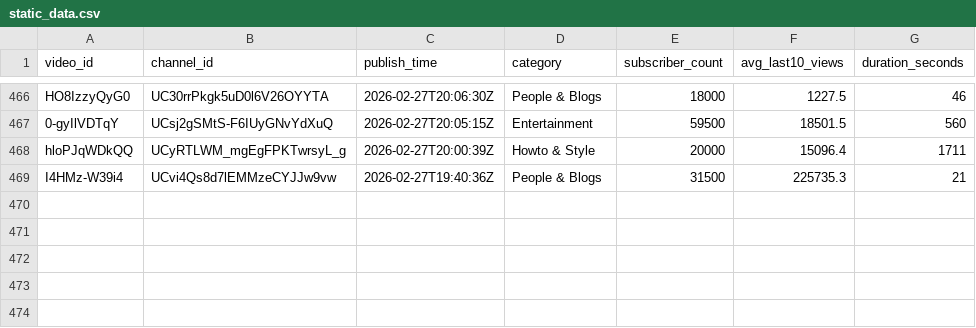
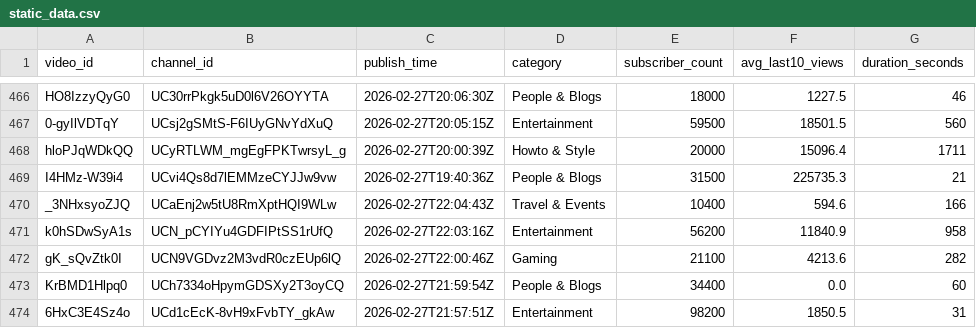
Before and after one commit to jaskiratkalra26/Youtube-Data-Extraction-Pipeline, a CSV file: static_data.csv, drawn as a sheet; only a part is shown, gaps mark what is left out; the diff names each change by its address in the sheet, - before the commit and + after, or states it on an @@ line.

```diff
--- a/static_data.csv
+++ b/static_data.csv
+row 470: _3NHxsyoZJQ | UCaEnj2w5tU8RmXptHQI9WLw | 2026-02-27T22:04:43Z | Travel & Events | 10400 | 594.6 | 166
+row 471: k0hSDwSyA1s | UCN_pCYIYu4GDFIPtSS1rUfQ | 2026-02-27T22:03:16Z | Entertainment | 56200 | 11840.9 | 958
+row 472: gK_sQvZtk0I | UCN9VGDvz2M3vdR0czEUp6lQ | 2026-02-27T22:00:46Z | Gaming | 21100 | 4213.6 | 282
+row 473: KrBMD1Hlpq0 | UCh7334oHpymGDSXy2T3oyCQ | 2026-02-27T21:59:54Z | People & Blogs | 34400 | 0.0 | 60
+row 474: 6HxC3E4Sz4o | UCd1cEcK-8vH9xFvbTY_gkAw | 2026-02-27T21:57:51Z | Entertainment | 98200 | 1850.5 | 31
```
Also changed, not shown: hour1_data.csv, pending_videos.csv.
